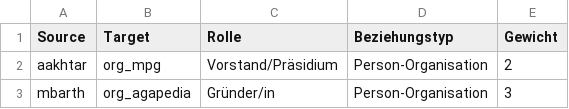
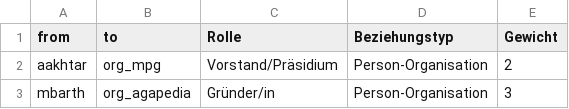
Before and after one commit to julianepham/SNA-VdLBW, a CSV file: VdLBW_Edgelist.csv, drawn as a sheet; only a part is shown.

Commit message:
Update VdLBW_Edgelist.csv

```diff
--- a/VdLBW_Edgelist.csv
+++ b/VdLBW_Edgelist.csv
@@ -1,2 +1,2 @@
-Source,Target,Rolle,Beziehungstyp,Gewicht
+from,to,Rolle,Beziehungstyp,Gewicht
 aakhtar,org_mpg,Vorstand/Präsidium,Person-Organisation,2
```
